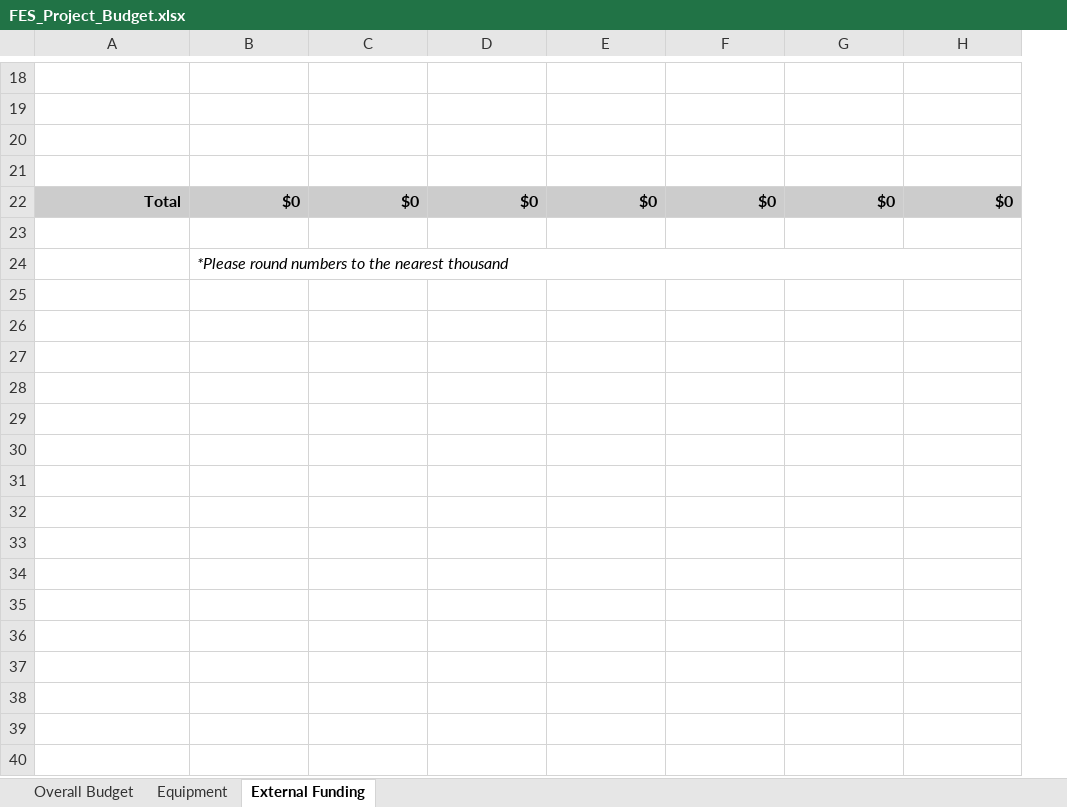
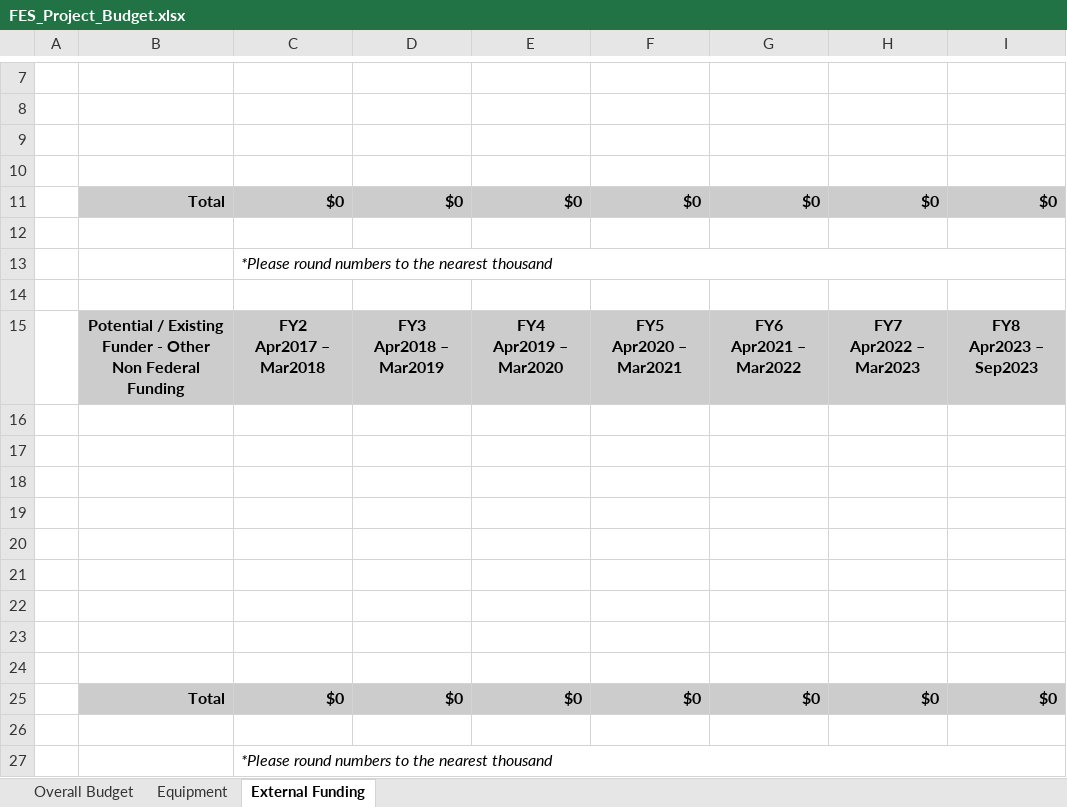
Before and after one commit to UniversityOfAlberta/GrandForum, an Excel workbook: data/FES_Project_Budget.xlsx, sheet External Funding, drawn as a sheet; only a part is shown, gaps mark what is left out; values as stored, in another font and other column widths than the file's, no borders; ↵ is a line break in a cell; the diff covers the shown part only; the diff names each change by its address in the sheet, - before the commit and + after, or states it on an @@ line.

```diff
--- a/data/FES_Project_Budget.xlsx (sheet External Funding)
+++ b/data/FES_Project_Budget.xlsx (sheet External Funding)
+column A, empty
+row 14: (empty)
+row 15:  | Potential / Existing Funder - Other Non Federal Funding | FY2 ↵ Apr2017 – Mar2018 | FY3 ↵ Apr2018 – Mar2019 | FY4 ↵ Apr2019 – Mar2020 | FY5 ↵ Apr2020 – Mar2021 | FY6 ↵ Apr2021 – Mar2022 | FY7 ↵ Apr2022 – Mar2023 | FY8 ↵ Apr2023 – Sep2023
+row 16: (empty)
+row 17: (empty)
+row 18: (empty)
+row 19: (empty)
+row 20: (empty)
+row 21: (empty)
+row 22: (empty)
+row 23: (empty)
+row 24: (empty)
+row 25:  | Total | $0 | $0 | $0 | $0 | $0 | $0 | $0
+row 26: (empty)
+row 27:  |  | *Please round numbers to the nearest thousand
```
Also changed, not shown: 11 removed rows and 1 edited cell elsewhere in this sheet, sheet Overall Budget, formulas that keep their value, 2 other files.
